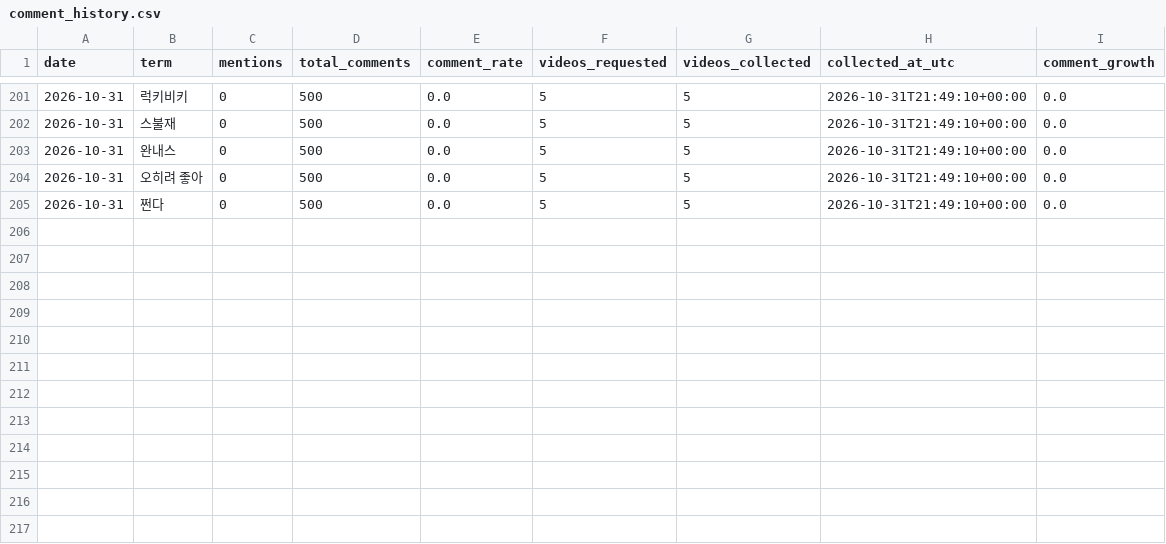
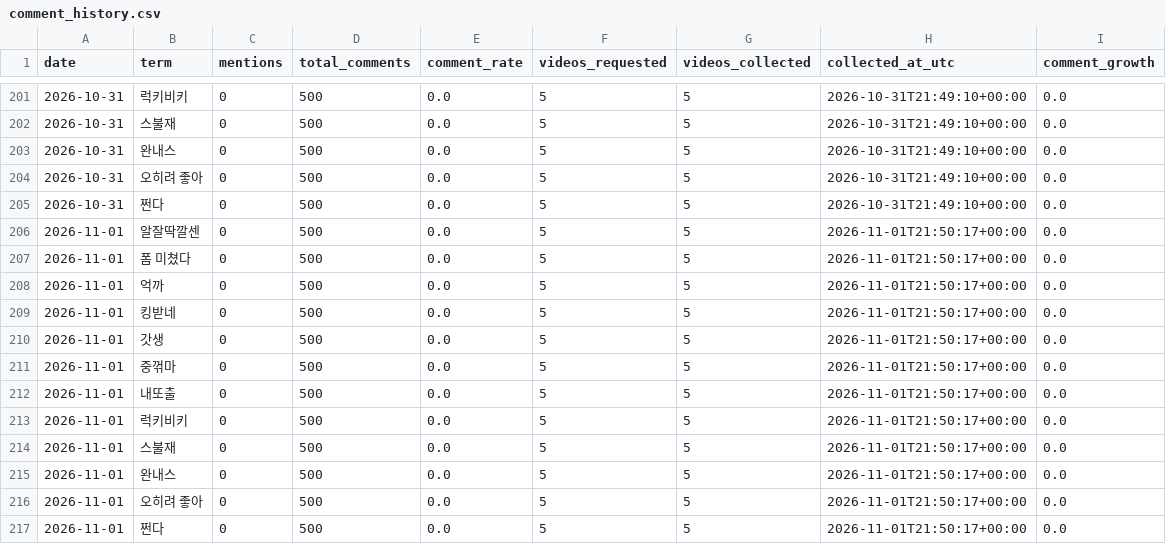
Before and after one commit to sgnk1324/trendtier, a CSV file: data/comment_history.csv, drawn as a sheet; only a part is shown, gaps mark what is left out.

```diff
--- a/data/comment_history.csv
+++ b/data/comment_history.csv
@@ -205 +205,13 @@
 2026-10-31,쩐다,0,500,0.0,5,5,2026-10-31T21:49:10+00:00,0.0
+2026-11-01,알잘딱깔센,0,500,0.0,5,5,2026-11-01T21:50:17+00:00,0.0
+2026-11-01,폼 미쳤다,0,500,0.0,5,5,2026-11-01T21:50:17+00:00,0.0
+2026-11-01,억까,0,500,0.0,5,5,2026-11-01T21:50:17+00:00,0.0
+2026-11-01,킹받네,0,500,0.0,5,5,2026-11-01T21:50:17+00:00,0.0
+2026-11-01,갓생,0,500,0.0,5,5,2026-11-01T21:50:17+00:00,0.0
+2026-11-01,중꺾마,0,500,0.0,5,5,2026-11-01T21:50:17+00:00,0.0
+2026-11-01,내또출,0,500,0.0,5,5,2026-11-01T21:50:17+00:00,0.0
+2026-11-01,럭키비키,0,500,0.0,5,5,2026-11-01T21:50:17+00:00,0.0
+2026-11-01,스불재,0,500,0.0,5,5,2026-11-01T21:50:17+00:00,0.0
+2026-11-01,완내스,0,500,0.0,5,5,2026-11-01T21:50:17+00:00,0.0
+2026-11-01,오히려 좋아,0,500,0.0,5,5,2026-11-01T21:50:17+00:00,0.0
+2026-11-01,쩐다,0,500,0.0,5,5,2026-11-01T21:50:17+00:00,0.0
```
Also changed, not shown: data/comment_metrics.csv.
